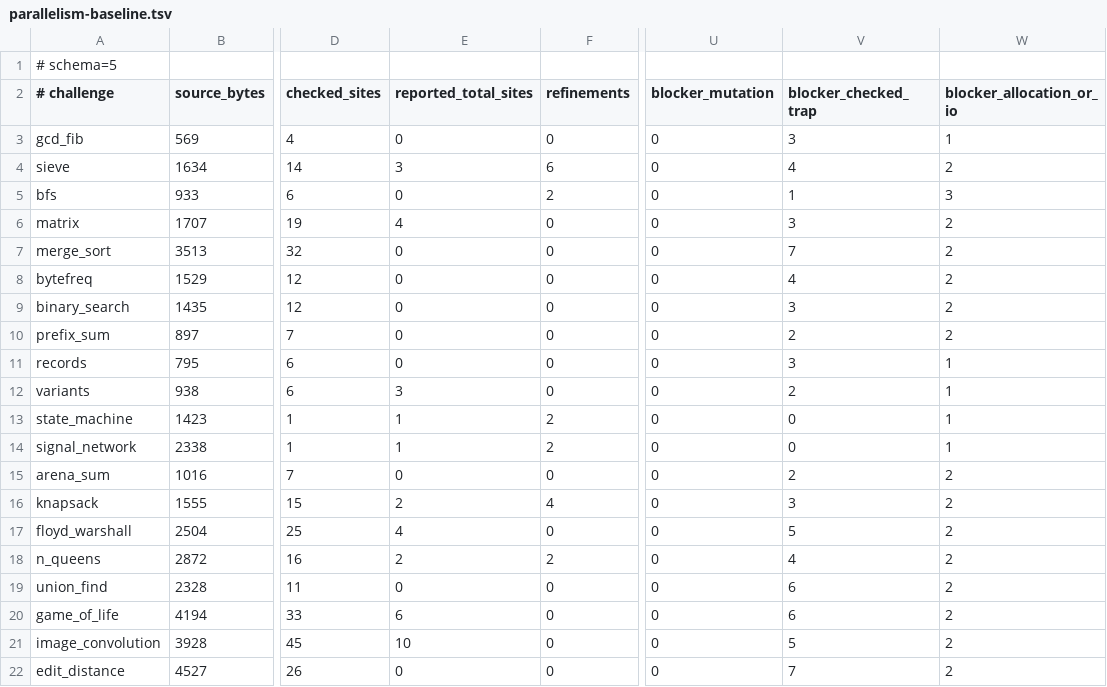
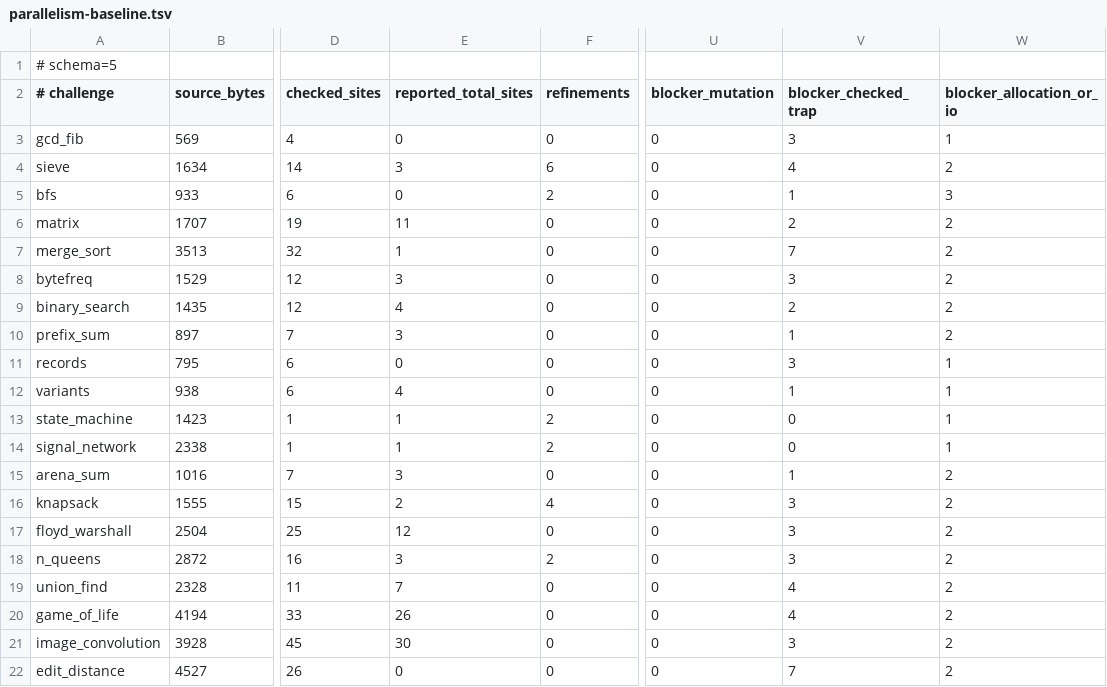
Before and after one commit to pgorzelany/slim, a TSV file: benchmarks/parallelism-baseline.tsv, drawn as a sheet; only a part is shown, gaps mark what is left out; the diff names each change by its address in the sheet, - before the commit and + after, or states it on an @@ line.

```diff
--- a/benchmarks/parallelism-baseline.tsv
+++ b/benchmarks/parallelism-baseline.tsv
-E6 (reported_total_sites): 4
+E6 (reported_total_sites): 11
-V6 (blocker_checked_trap): 3
+V6 (blocker_checked_trap): 2
-E7 (reported_total_sites): 0
+E7 (reported_total_sites): 1
-E8 (reported_total_sites): 0
+E8 (reported_total_sites): 3
-V8 (blocker_checked_trap): 4
+V8 (blocker_checked_trap): 3
-E9 (reported_total_sites): 0
+E9 (reported_total_sites): 4
-V9 (blocker_checked_trap): 3
+V9 (blocker_checked_trap): 2
-E10 (reported_total_sites): 0
+E10 (reported_total_sites): 3
-V10 (blocker_checked_trap): 2
+V10 (blocker_checked_trap): 1
-E12 (reported_total_sites): 3
+E12 (reported_total_sites): 4
-V12 (blocker_checked_trap): 2
+V12 (blocker_checked_trap): 1
-E15 (reported_total_sites): 0
+E15 (reported_total_sites): 3
-V15 (blocker_checked_trap): 2
+V15 (blocker_checked_trap): 1
-E17 (reported_total_sites): 4
+E17 (reported_total_sites): 12
-V17 (blocker_checked_trap): 5
+V17 (blocker_checked_trap): 3
-E18 (reported_total_sites): 2
+E18 (reported_total_sites): 3
-V18 (blocker_checked_trap): 4
+V18 (blocker_checked_trap): 3
-E19 (reported_total_sites): 0
+E19 (reported_total_sites): 7
-V19:V20 (blocker_checked_trap): 6
+V19:V20 (blocker_checked_trap): 4
-E20 (reported_total_sites): 6
+E20 (reported_total_sites): 26
-E21 (reported_total_sites): 10
+E21 (reported_total_sites): 30
-V21 (blocker_checked_trap): 5
+V21 (blocker_checked_trap): 3
```
Also changed, not shown: 18 other files.
